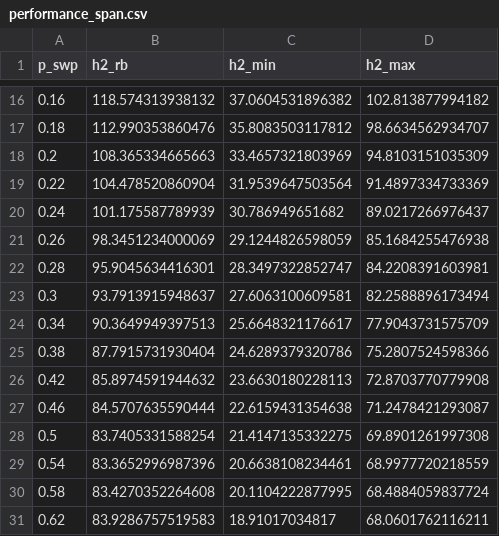
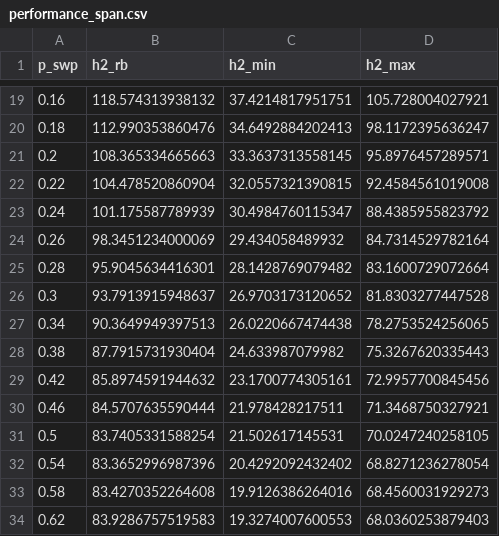
Before and after one commit to TUHH-ICS/2023-code-IFAC-Performance-Analysis-for-Time-Varying-MAS-with-Packet-Loss, a CSV file: figures/performance_span.csv, drawn as a sheet; only a part is shown, gaps mark what is left out; the diff covers the shown part only.

```diff
--- a/figures/performance_span.csv
+++ b/figures/performance_span.csv
@@ -16,16 +19,16 @@ p_swp,h2_rb,h2_min,h2_max
-0.16,118.574313938132,37.0604531896382,102.813877994182
-0.18,112.990353860476,35.8083503117812,98.6634562934707
-0.2,108.365334665663,33.4657321803969,94.8103151035309
-0.22,104.478520860904,31.9539647503564,91.4897334733369
-0.24,101.175587789939,30.786949651682,89.0217266976437
-0.26,98.3451234000069,29.1244826598059,85.1684255476938
-0.28,95.9045634416301,28.3497322852747,84.2208391603981
-0.3,93.7913915948637,27.6063100609581,82.2588896173494
-0.34,90.3649949397513,25.6648321176617,77.9043731575709
-0.38,87.7915731930404,24.6289379320786,75.2807524598366
-0.42,85.8974591944632,23.6630180228113,72.8703770779908
-0.46,84.5707635590444,22.6159431354638,71.2478421293087
-0.5,83.7405331588254,21.4147135332275,69.8901261997308
-0.54,83.3652996987396,20.6638108234461,68.9977720218559
-0.58,83.4270352264608,20.1104222877995,68.4884059837724
-0.62,83.9286757519583,18.91017034817,68.0601762116211
+0.16,118.574313938132,37.4214817951751,105.728004027921
+0.18,112.990353860476,34.6492884202413,98.1172395636247
+0.2,108.365334665663,33.3637313558145,95.8976457289571
+0.22,104.478520860904,32.0557321390815,92.4584561019008
+0.24,101.175587789939,30.4984760115347,88.4385955823792
+0.26,98.3451234000069,29.434058489932,84.7314529782164
+0.28,95.9045634416301,28.1428769079482,83.1600729072664
+0.3,93.7913915948637,26.9703173120652,81.8303277447528
+0.34,90.3649949397513,26.0220667474438,78.2753524256065
+0.38,87.7915731930404,24.633987079982,75.3267620335443
+0.42,85.8974591944632,23.1700774305161,72.9957700845456
+0.46,84.5707635590444,21.978428217511,71.3468750327921
+0.5,83.7405331588254,21.502617145531,70.0247240258105
+0.54,83.3652996987396,20.4292092432402,68.8271236278054
+0.58,83.4270352264608,19.9126386264016,68.4560031929273
+0.62,83.9286757519583,19.3274007600553,68.0360253879403
```
Also changed, not shown: 3 added rows and 56 edited cells elsewhere in this file.
